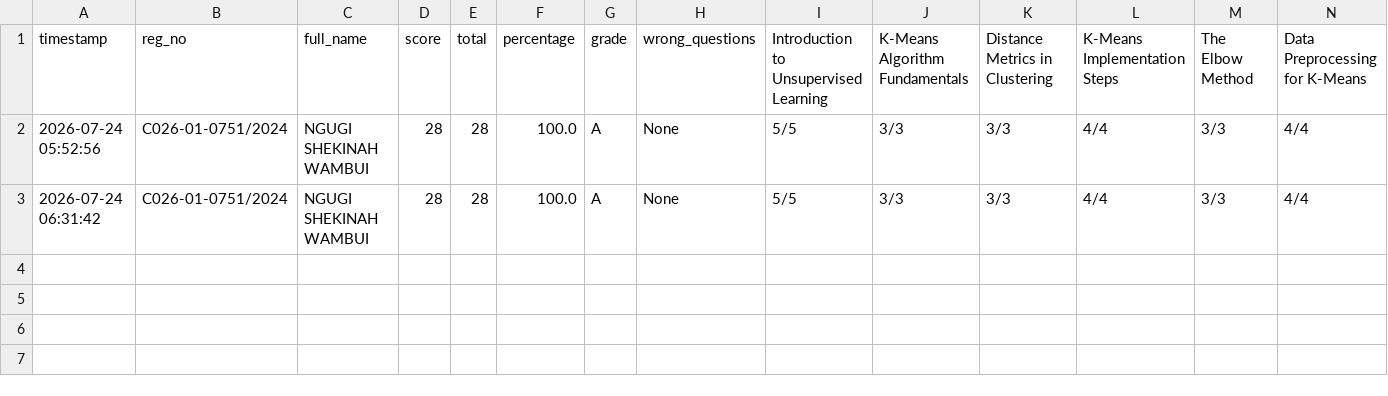
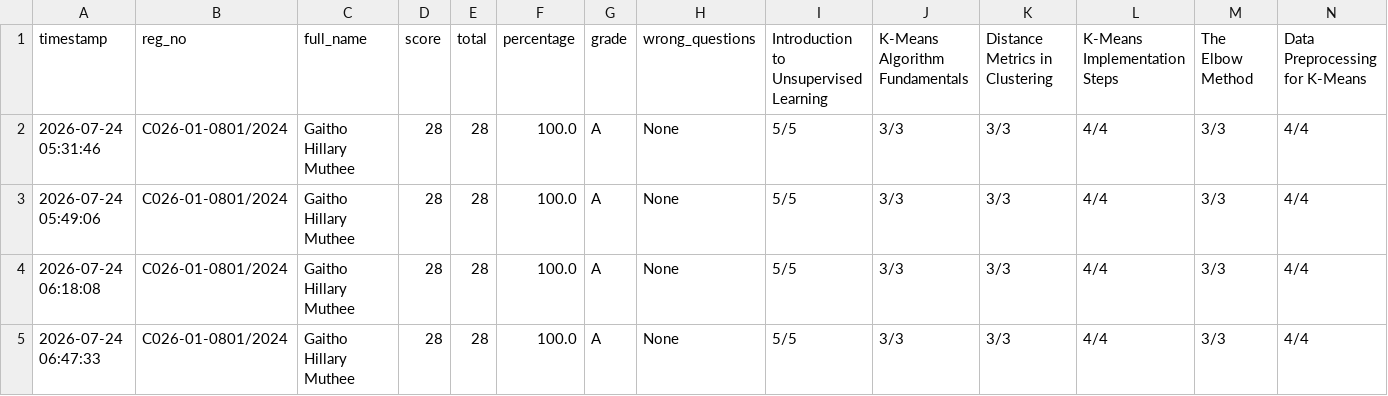
Before and after one commit to sirrom/3rd-year-assignment-, a CSV file: lab_kMeans/AI lab_assessment_results.csv, drawn as a sheet; only a part is shown; addresses are those after the commit; rows hold the shown columns only; the diff names each change by its address in the sheet, - before the commit and + after, or states it on an @@ line.

Commit message:
Update AI lab_assessment_results.csv

```diff
--- a/lab_kMeans/AI lab_assessment_results.csv
+++ b/lab_kMeans/AI lab_assessment_results.csv
-A2 (timestamp): 2026-07-24 05:52:56
+A2 (timestamp): 2026-07-24 05:31:46
-B2 (reg_no): C026-01-0751/2024
+B2 (reg_no): C026-01-0801/2024
-C2 (full_name): NGUGI SHEKINAH WAMBUI
+C2 (full_name): Gaitho Hillary Muthee
+row 3: 2026-07-24 05:49:06 | C026-01-0801/2024 | Gaitho Hillary Muthee | 28 | 28 | 100.0 | A | None | 5/5 | 3/3 | 3/3 | 4/4 | 3/3 | 4/4
+row 4: 2026-07-24 06:18:08 | C026-01-0801/2024 | Gaitho Hillary Muthee | 28 | 28 | 100.0 | A | None | 5/5 | 3/3 | 3/3 | 4/4 | 3/3 | 4/4
-A5 (timestamp): 2026-07-24 06:31:42
+A5 (timestamp): 2026-07-24 06:47:33
-B5 (reg_no): C026-01-0751/2024
+B5 (reg_no): C026-01-0801/2024
-C5 (full_name): NGUGI SHEKINAH WAMBUI
+C5 (full_name): Gaitho Hillary Muthee
```
